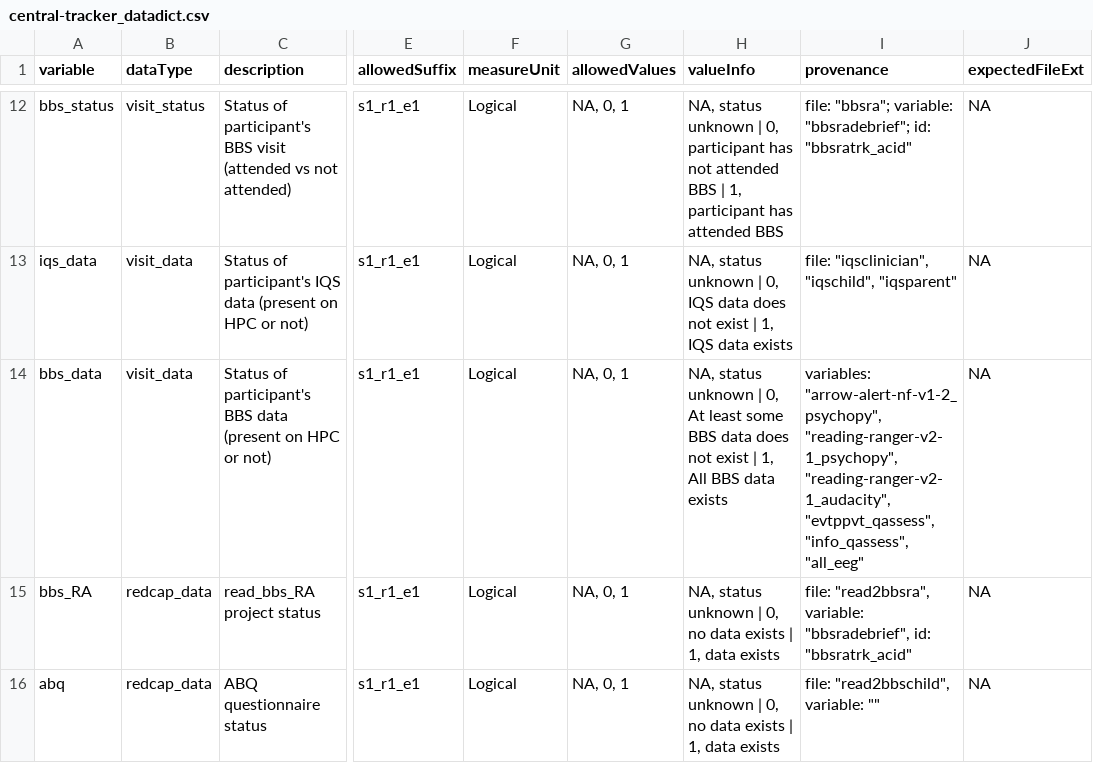
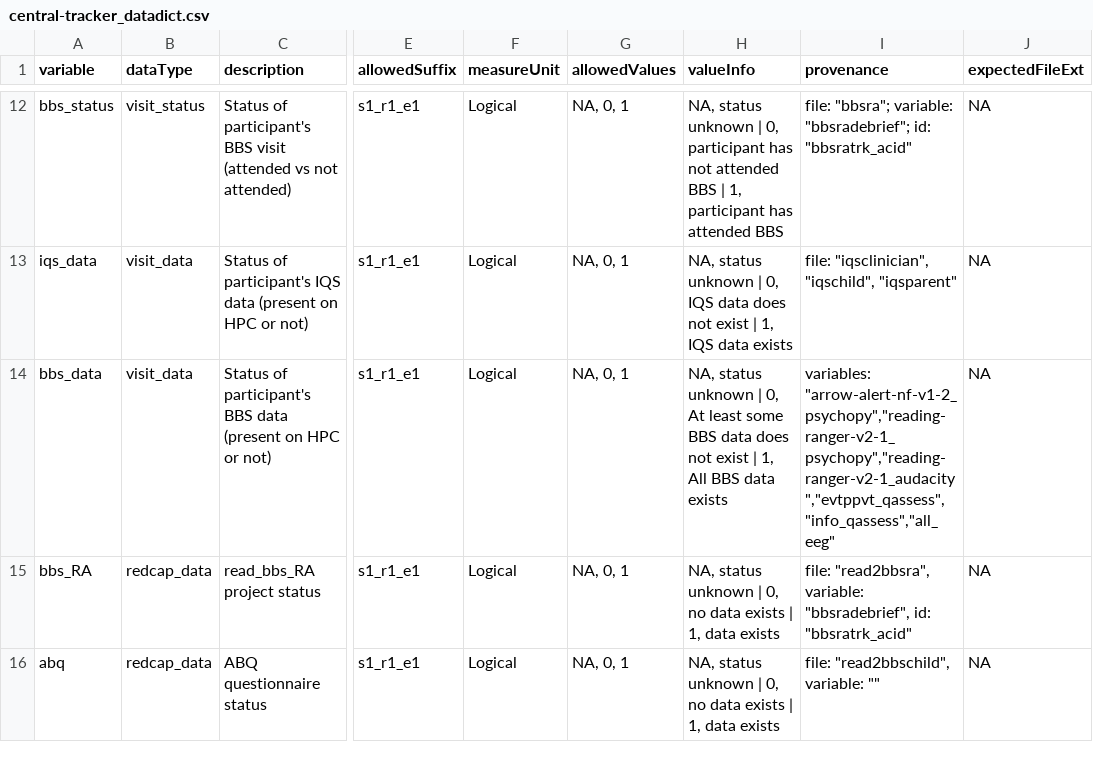
Before and after one commit to NDCLab/read-study2-dataset, a CSV file: data-monitoring/data-dictionary/central-tracker_datadict.csv, drawn as a sheet; only a part is shown, gaps mark what is left out; the diff names each change by its address in the sheet, - before the commit and + after, or states it on an @@ line.

Commit message:
remove spaces from variable list in bbs_data provenance

```diff
--- a/data-monitoring/data-dictionary/central-tracker_datadict.csv
+++ b/data-monitoring/data-dictionary/central-tracker_datadict.csv
-I14 (provenance): variables: "arrow-alert-nf-v1-2_psychopy", "reading-ranger-v2-1_psychopy", "reading-ranger-v2-1_audacity", "evtppvt_qassess", "info_qassess", "all_eeg"
+I14 (provenance): variables: "arrow-alert-nf-v1-2_psychopy","reading-ranger-v2-1_psychopy","reading-ranger-v2-1_audacity","evtppvt_qassess","info_qassess","all_eeg"
```
